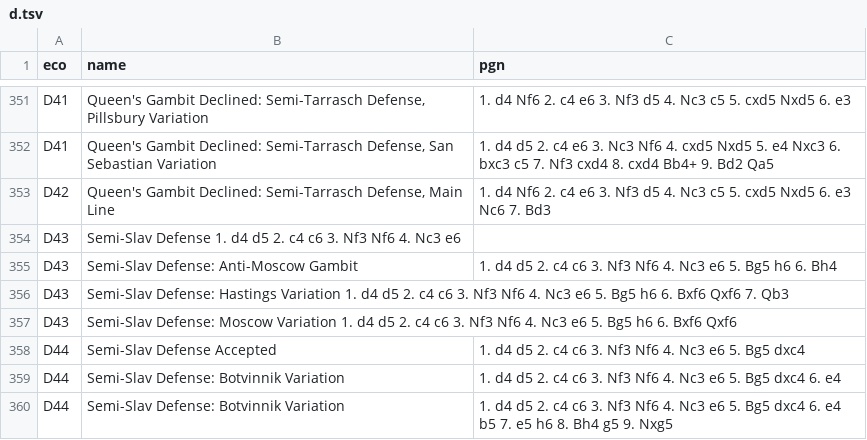
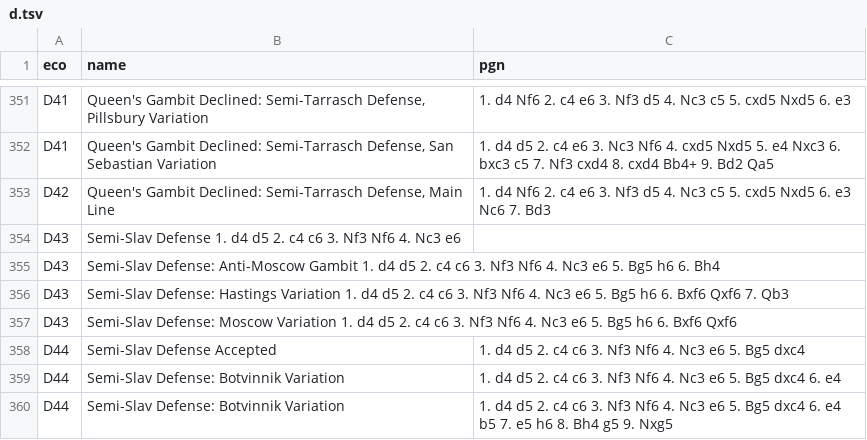
Before and after one commit to jdart1/chess-openings, a TSV file: d.tsv, drawn as a sheet; only a part is shown, gaps mark what is left out; removed rows and columns are numbered as before the commit, all else as after; the diff names each change by its address in the sheet, - before the commit and + after, or states it on an @@ line.

Commit message:
Update d.tsv

```diff
--- a/d.tsv
+++ b/d.tsv
-row 355: D43 | Semi-Slav Defense: Anti-Moscow Gambit | 1. d4 d5 2. c4 c6 3. Nf3 Nf6 4. Nc3 e6 5. Bg5 h6 6. Bh4
+row 355: D43 | Semi-Slav Defense: Anti-Moscow Gambit 1. d4 d5 2. c4 c6 3. Nf3 Nf6 4. Nc3 e6 5. Bg5 h6 6. Bh4
```
